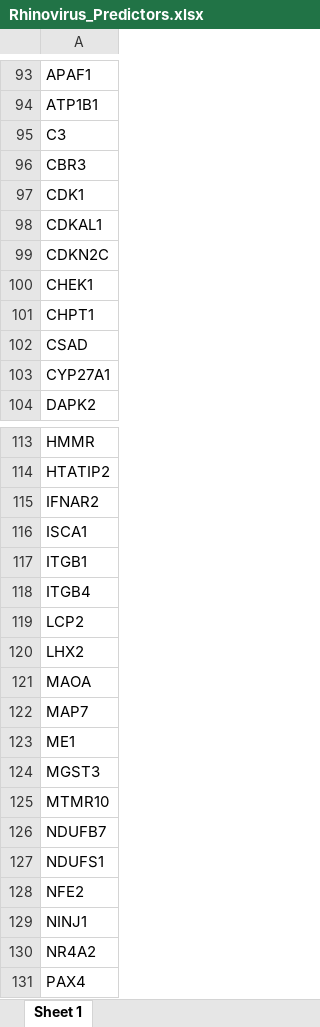
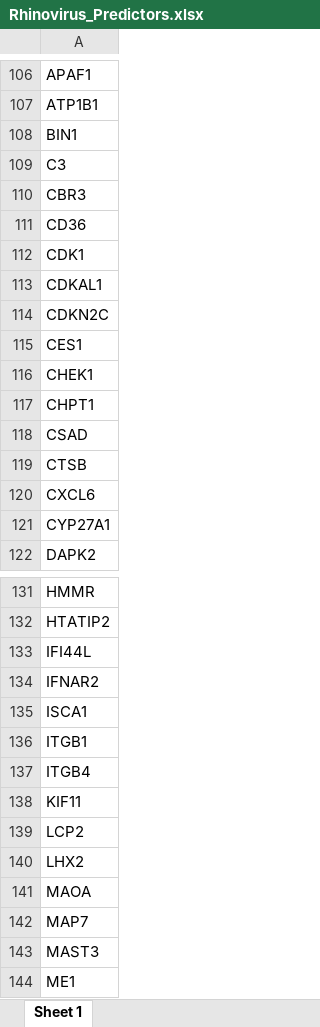
Before and after one commit to joshuaburkhart/TSAR, an Excel workbook: RVD_Predictor_Analysis/results/ExcelFiles/Rhinovirus_Predictors.xlsx, sheet Sheet 1, drawn as a sheet; only a part is shown, gaps mark what is left out; the shorter side is filled out with more unchanged rows; values as stored, in another font and other column widths than the file's, no borders; the diff covers the shown part only; the diff names each change by its address in the sheet, - before the commit and + after, or states it on an @@ line.

```diff
--- a/RVD_Predictor_Analysis/results/ExcelFiles/Rhinovirus_Predictors.xlsx (sheet Sheet 1)
+++ b/RVD_Predictor_Analysis/results/ExcelFiles/Rhinovirus_Predictors.xlsx (sheet Sheet 1)
+row 108: BIN1
+row 111: CD36
+row 115: CES1
+row 119: CTSB
+row 120: CXCL6
+row 133: IFI44L
+row 138: KIF11
+row 143: MAST3
```
Also changed, not shown: 30 added rows and 1 moved row elsewhere in this sheet, RVD_Predictor_Analysis/results/ExcelFiles/H1N1_Only.xlsx, RVD_Predictor_Analysis/results/ExcelFiles/H1N1_Predictors.xlsx, 43 other files.
